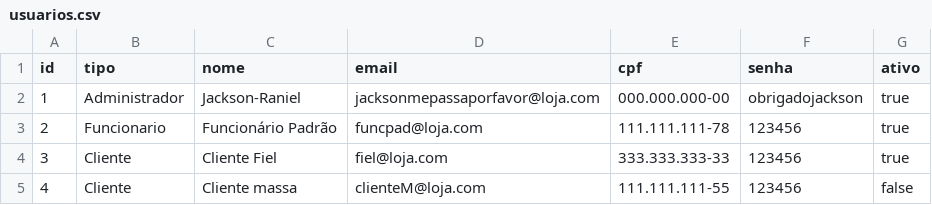
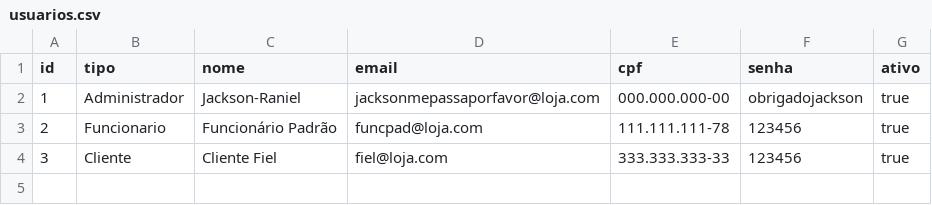
Before and after one commit to mateusfgomes6452/ProjetoP3, a CSV file: dados/usuarios.csv, drawn as a sheet; the diff names each change by its address in the sheet, - before the commit and + after, or states it on an @@ line.

Commit message:
feat: desenvolvendo controller de "Usuarios" (primeira versão)

```diff
--- a/dados/usuarios.csv
+++ b/dados/usuarios.csv
-row 5: 4 | Cliente | Cliente massa | clienteM@loja.com | 111.111.111-55 | 123456 | false
```
Also changed, not shown: 6 other files.
